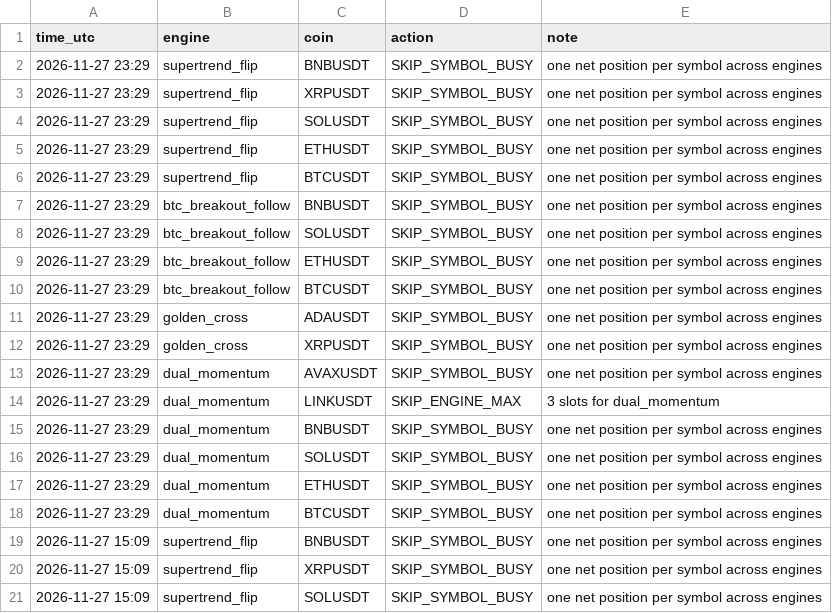
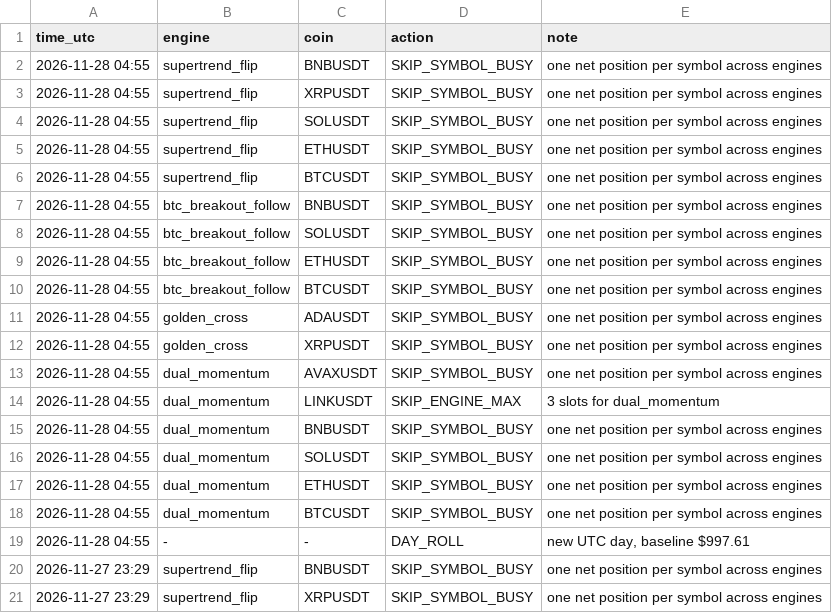
Before and after one commit to Fitrilv3526T/apex_strategy, a CSV file: docs/data/signals.csv, drawn as a sheet; only a part is shown; the shorter side is filled out with more unchanged rows; the diff names each change by its address in the sheet, - before the commit and + after, or states it on an @@ line.

```diff
--- a/docs/data/signals.csv
+++ b/docs/data/signals.csv
+row 2: 2026-11-28 04:55 | supertrend_flip | BNBUSDT | SKIP_SYMBOL_BUSY | one net position per symbol across engines
+row 3: 2026-11-28 04:55 | supertrend_flip | XRPUSDT | SKIP_SYMBOL_BUSY | one net position per symbol across engines
+row 4: 2026-11-28 04:55 | supertrend_flip | SOLUSDT | SKIP_SYMBOL_BUSY | one net position per symbol across engines
+row 5: 2026-11-28 04:55 | supertrend_flip | ETHUSDT | SKIP_SYMBOL_BUSY | one net position per symbol across engines
+row 6: 2026-11-28 04:55 | supertrend_flip | BTCUSDT | SKIP_SYMBOL_BUSY | one net position per symbol across engines
+row 7: 2026-11-28 04:55 | btc_breakout_follow | BNBUSDT | SKIP_SYMBOL_BUSY | one net position per symbol across engines
+row 8: 2026-11-28 04:55 | btc_breakout_follow | SOLUSDT | SKIP_SYMBOL_BUSY | one net position per symbol across engines
+row 9: 2026-11-28 04:55 | btc_breakout_follow | ETHUSDT | SKIP_SYMBOL_BUSY | one net position per symbol across engines
+row 10: 2026-11-28 04:55 | btc_breakout_follow | BTCUSDT | SKIP_SYMBOL_BUSY | one net position per symbol across engines
+row 11: 2026-11-28 04:55 | golden_cross | ADAUSDT | SKIP_SYMBOL_BUSY | one net position per symbol across engines
+row 12: 2026-11-28 04:55 | golden_cross | XRPUSDT | SKIP_SYMBOL_BUSY | one net position per symbol across engines
+row 13: 2026-11-28 04:55 | dual_momentum | AVAXUSDT | SKIP_SYMBOL_BUSY | one net position per symbol across engines
+row 14: 2026-11-28 04:55 | dual_momentum | LINKUSDT | SKIP_ENGINE_MAX | 3 slots for dual_momentum
+row 15: 2026-11-28 04:55 | dual_momentum | BNBUSDT | SKIP_SYMBOL_BUSY | one net position per symbol across engines
+row 16: 2026-11-28 04:55 | dual_momentum | SOLUSDT | SKIP_SYMBOL_BUSY | one net position per symbol across engines
+row 17: 2026-11-28 04:55 | dual_momentum | ETHUSDT | SKIP_SYMBOL_BUSY | one net position per symbol across engines
+row 18: 2026-11-28 04:55 | dual_momentum | BTCUSDT | SKIP_SYMBOL_BUSY | one net position per symbol across engines
+row 19: 2026-11-28 04:55 | - | - | DAY_ROLL | new UTC day, baseline $997.61
```
Also changed, not shown: 1 other file.
